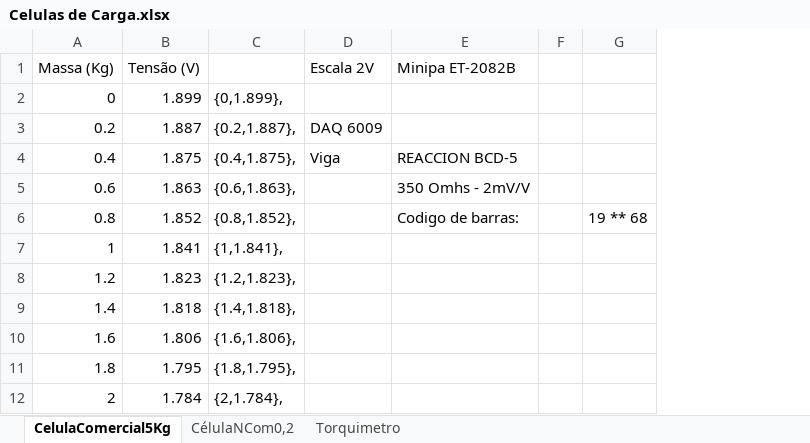
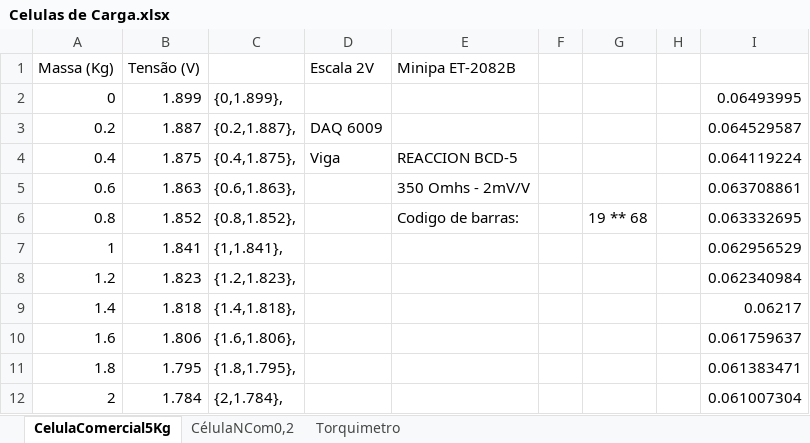
Before and after one commit to Rogiel/UFRGS-instrumentacao-lab5, an Excel workbook: Resources/Excel/Celulas de Carga.xlsx, sheet CelulaComercial5Kg, drawn as a sheet; only a part is shown; values as stored, in another font and other column widths than the file's, no borders; charts and pictures not drawn; the diff names each change by its address in the sheet, - before the commit and + after, or states it on an @@ line.

```diff
--- a/Resources/Excel/Celulas de Carga.xlsx (sheet CelulaComercial5Kg)
+++ b/Resources/Excel/Celulas de Carga.xlsx (sheet CelulaComercial5Kg)
+column H, empty
+column I, rows 2-12: 0.06493995 | 0.064529587 | 0.064119224 | 0.063708861 | 0.063332695 | 0.062956529 | 0.062340984 | 0.06217 | 0.061759637 | 0.061383471 | 0.061007304
```
Also changed, not shown: charts or pictures, 1 other file.
